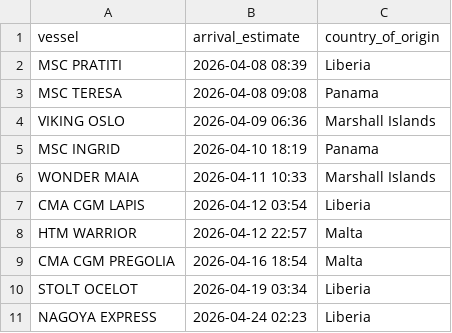
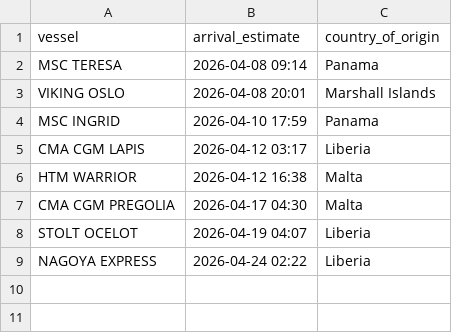
Before and after one commit to natalierjonas/FOCs-in-NYC, a CSV file: filtered_ships.csv, drawn as a sheet.

```diff
--- a/filtered_ships.csv
+++ b/filtered_ships.csv
@@ -1,11 +1,9 @@
 vessel,arrival_estimate,country_of_origin
-MSC PRATITI,2026-04-08 08:39,Liberia
-MSC TERESA,2026-04-08 09:08,Panama
-VIKING OSLO,2026-04-09 06:36,Marshall Islands
-MSC INGRID,2026-04-10 18:19,Panama
-WONDER MAIA,2026-04-11 10:33,Marshall Islands
-CMA CGM LAPIS,2026-04-12 03:54,Liberia
-HTM WARRIOR,2026-04-12 22:57,Malta
-CMA CGM PREGOLIA,2026-04-16 18:54,Malta
-STOLT OCELOT,2026-04-19 03:34,Liberia
-NAGOYA EXPRESS,2026-04-24 02:23,Liberia
+MSC TERESA,2026-04-08 09:14,Panama
+VIKING OSLO,2026-04-08 20:01,Marshall Islands
+MSC INGRID,2026-04-10 17:59,Panama
+CMA CGM LAPIS,2026-04-12 03:17,Liberia
+HTM WARRIOR,2026-04-12 16:38,Malta
+CMA CGM PREGOLIA,2026-04-17 04:30,Malta
+STOLT OCELOT,2026-04-19 04:07,Liberia
+NAGOYA EXPRESS,2026-04-24 02:22,Liberia
```
Also changed, not shown: ships_estimates_fixed.csv.
